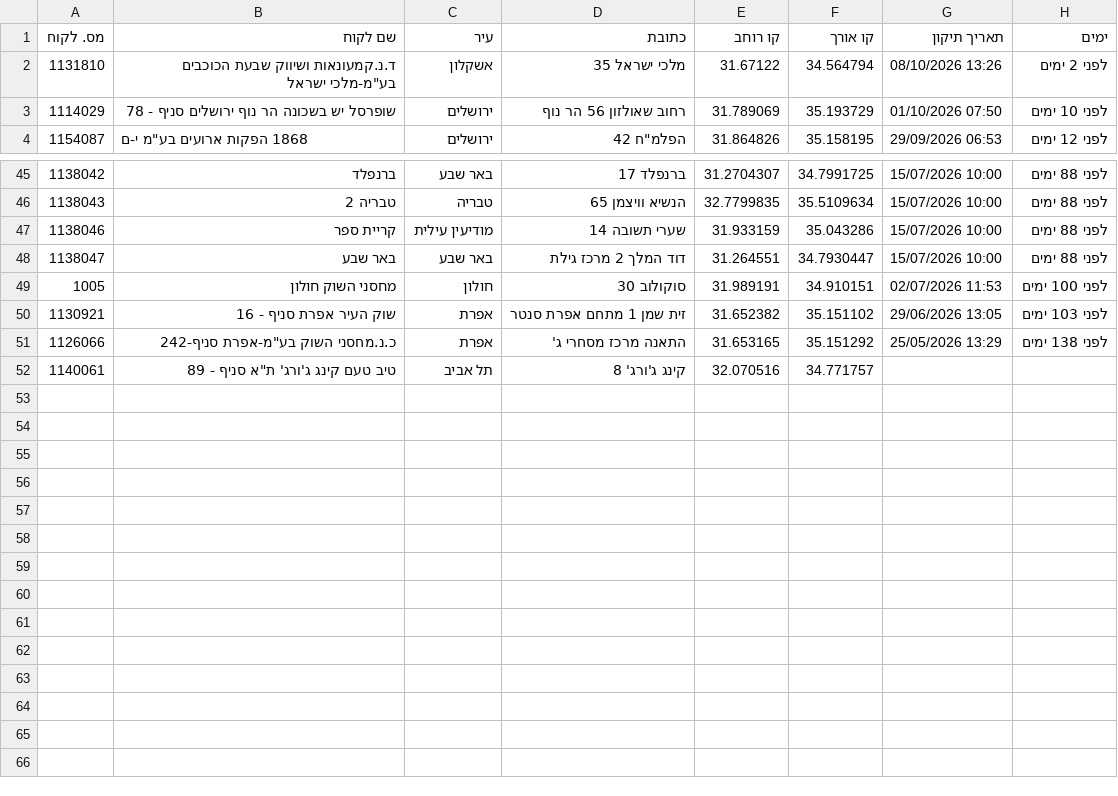
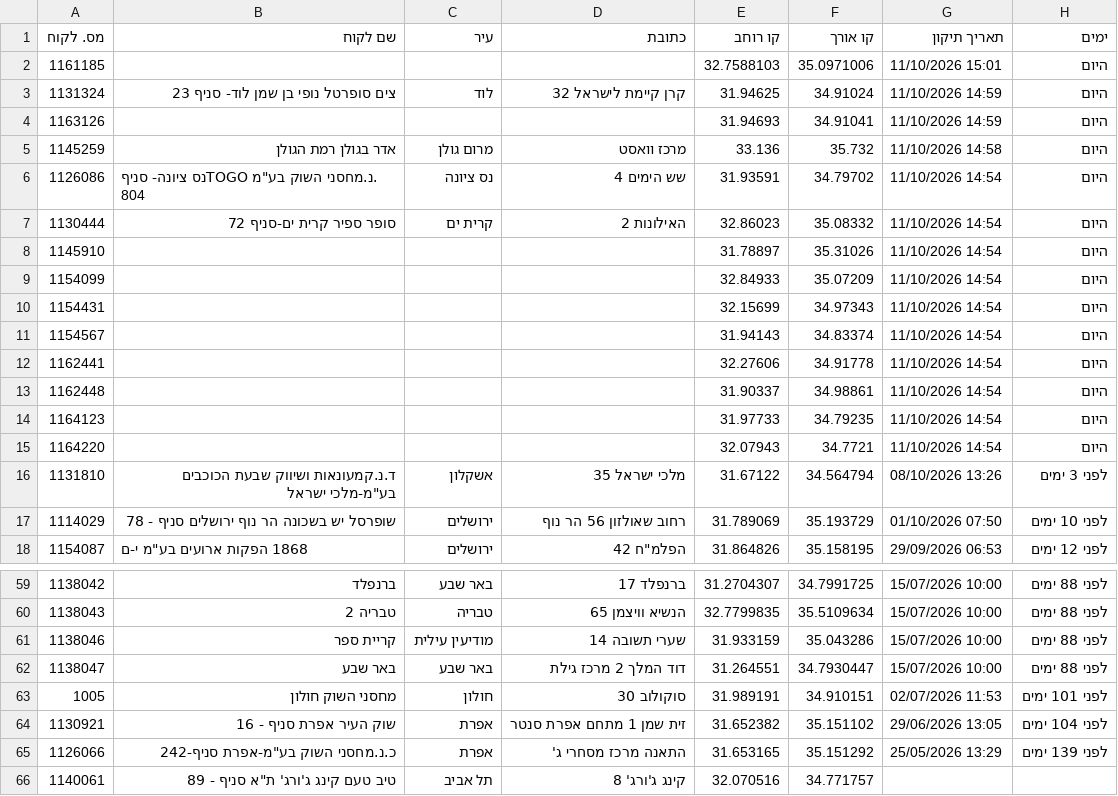
Before and after one commit to sverdlikdan-code/COLUMBUS, a CSV file: docs/gps-corrections-export.csv, drawn as a sheet; only a part is shown, gaps mark what is left out; the diff covers the shown part only.

```diff
--- a/docs/gps-corrections-export.csv
+++ b/docs/gps-corrections-export.csv
@@ -1,3 +1,17 @@
 מס. לקוח,שם לקוח,עיר,כתובת,קו רוחב,קו אורך,תאריך תיקון,ימים
-1131810,"ד.נ.קמעונאות ושיווק שבעת הכוכבים בע""מ-מלכי ישראל","אשקלון","מלכי ישראל 35",31.67122,34.564794,"08/10/2026 13:26","לפני 2 ימים"
+1161185,"","","",32.7588103,35.0971006,"11/10/2026 15:01","היום"
+1131324,"צים סופרטל נופי בן שמן לוד- סניף 23","לוד","קרן קיימת לישראל 32",31.94625,34.91024,"11/10/2026 14:59","היום"
+1163126,"","","",31.94693,34.91041,"11/10/2026 14:59","היום"
+1145259,"אדר בגולן רמת הגולן","מרום גולן","מרכז וואסט",33.136,35.732,"11/10/2026 14:58","היום"
+1126086,".נ.מחסני השוק בע""מ  TOGOנס ציונה- סניף 804","נס ציונה","שש הימים 4",31.93591,34.79702,"11/10/2026 14:54","היום"
+1130444,"סופר ספיר קרית ים-סניף 72","קרית ים","האילונות 2",32.86023,35.08332,"11/10/2026 14:54","היום"
+1145910,"","","",31.78897,35.31026,"11/10/2026 14:54","היום"
+1154099,"","","",32.84933,35.07209,"11/10/2026 14:54","היום"
+1154431,"","","",32.15699,34.97343,"11/10/2026 14:54","היום"
+1154567,"","","",31.94143,34.83374,"11/10/2026 14:54","היום"
+1162441,"","","",32.27606,34.91778,"11/10/2026 14:54","היום"
+1162448,"","","",31.90337,34.98861,"11/10/2026 14:54","היום"
+1164123,"","","",31.97733,34.79235,"11/10/2026 14:54","היום"
+1164220,"","","",32.07943,34.7721,"11/10/2026 14:54","היום"
+1131810,"ד.נ.קמעונאות ושיווק שבעת הכוכבים בע""מ-מלכי ישראל","אשקלון","מלכי ישראל 35",31.67122,34.564794,"08/10/2026 13:26","לפני 3 ימים"
 1114029,"שופרסל יש בשכונה הר נוף ירושלים סניף - 78","ירושלים","רחוב שאולזון 56 הר נוף",31.789069,35.193729,"01/10/2026 07:50","לפני 10 ימים"
@@ -48,5 +62,5 @@
 1138047,"באר שבע","באר שבע","דוד המלך 2 מרכז גילת",31.264551,34.7930447,"15/07/2026 10:00","לפני 88 ימים"
-1005,"מחסני השוק חולון","חולון","סוקולוב 30",31.989191,34.910151,"02/07/2026 11:53","לפני 100 ימים"
-1130921,"שוק העיר אפרת סניף - 16","אפרת","זית שמן 1 מתחם אפרת סנטר",31.652382,35.151102,"29/06/2026 13:05","לפני 103 ימים"
-1126066,"כ.נ.מחסני השוק בע""מ-אפרת סניף-242","אפרת","התאנה מרכז מסחרי ג'",31.653165,35.151292,"25/05/2026 13:29","לפני 138 ימים"
+1005,"מחסני השוק חולון","חולון","סוקולוב 30",31.989191,34.910151,"02/07/2026 11:53","לפני 101 ימים"
+1130921,"שוק העיר אפרת סניף - 16","אפרת","זית שמן 1 מתחם אפרת סנטר",31.652382,35.151102,"29/06/2026 13:05","לפני 104 ימים"
+1126066,"כ.נ.מחסני השוק בע""מ-אפרת סניף-242","אפרת","התאנה מרכז מסחרי ג'",31.653165,35.151292,"25/05/2026 13:29","לפני 139 ימים"
 1140061,"טיב טעם קינג ג'ורג' ת""א סניף - 89","תל אביב","קינג ג'ורג' 8",32.070516,34.771757,"",""
```
Also changed, not shown: 21 edited cells elsewhere in this file, 2 other files.
